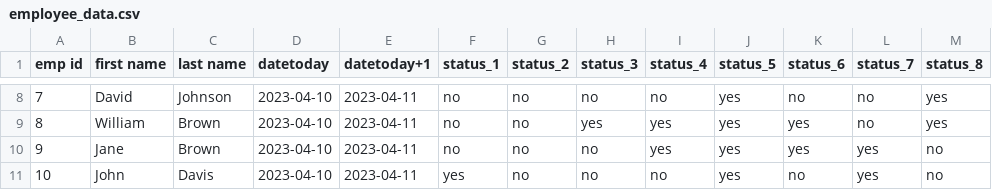
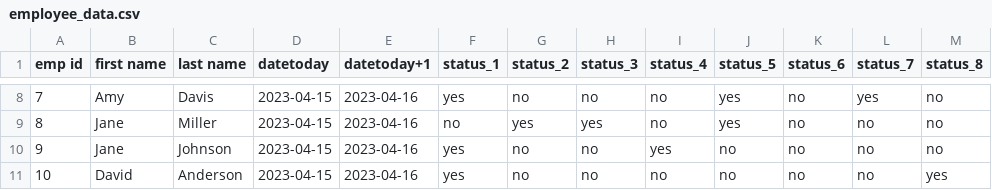
Before and after one commit to Epitage-Consulting-Pvt-Ltd/Device_V0.0, a CSV file: UI-UX/IntegratedPrototype/FactoryActComplianceLogic/employee_data.csv, drawn as a sheet; only a part is shown, gaps mark what is left out; the diff covers the shown part only.

```diff
--- a/UI-UX/IntegratedPrototype/FactoryActComplianceLogic/employee_data.csv
+++ b/UI-UX/IntegratedPrototype/FactoryActComplianceLogic/employee_data.csv
@@ -8,4 +8,4 @@ emp id,first name,last name,datetoday,datetoday+1,status_1,status_2,status_3,sta
-7,David,Johnson,2023-04-10,2023-04-11,no,no,no,no,yes,no,no,yes
-8,William,Brown,2023-04-10,2023-04-11,no,no,yes,yes,yes,yes,no,yes
-9,Jane,Brown,2023-04-10,2023-04-11,no,no,no,yes,yes,yes,yes,no
-10,John,Davis,2023-04-10,2023-04-11,yes,no,no,no,yes,no,yes,no
+7,Amy,Davis,2023-04-15,2023-04-16,yes,no,no,no,yes,no,yes,no
+8,Jane,Miller,2023-04-15,2023-04-16,no,yes,yes,no,yes,no,no,no
+9,Jane,Johnson,2023-04-15,2023-04-16,yes,no,no,yes,no,no,no,no
+10,David,Anderson,2023-04-15,2023-04-16,yes,no,no,no,no,no,no,yes
```
Also changed, not shown: 47 edited cells elsewhere in this file, 16 other files.
